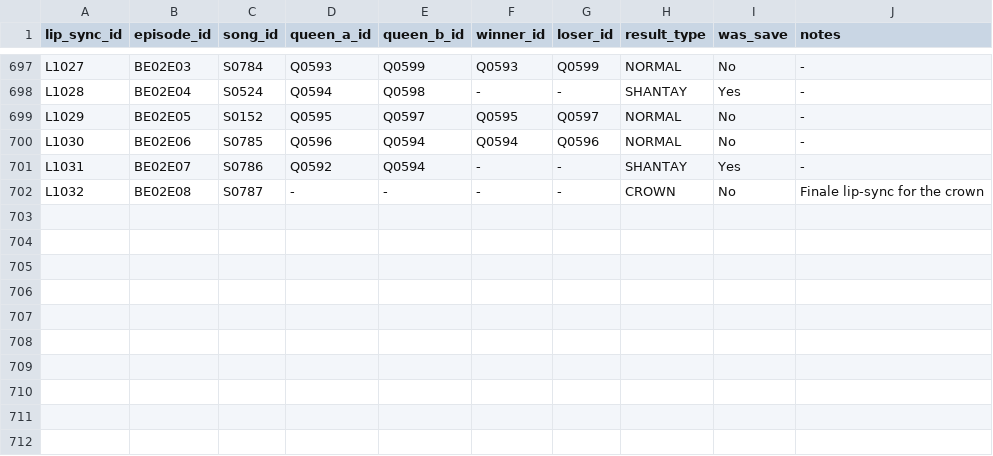
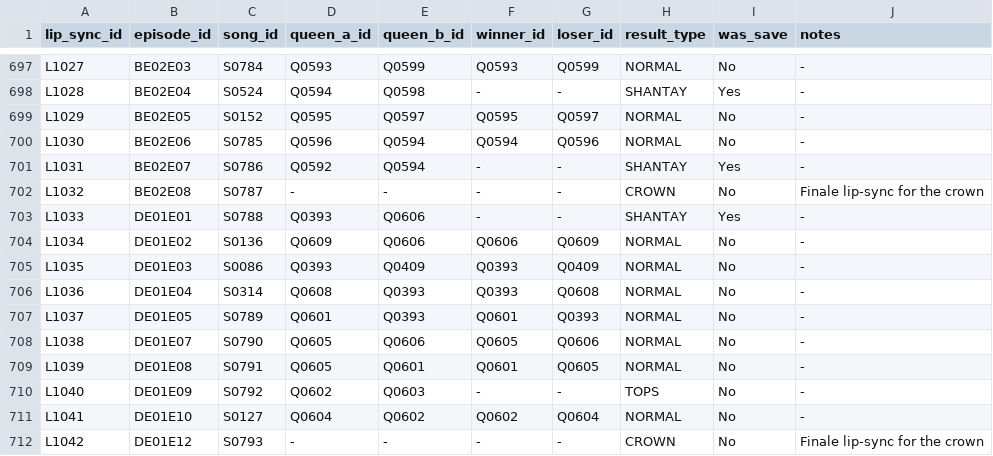
Before and after one commit to anotterbryan/werkroom, a CSV file: data/lip_syncs.csv, drawn as a sheet; only a part is shown, gaps mark what is left out; the diff names each change by its address in the sheet, - before the commit and + after, or states it on an @@ line.

```diff
--- a/data/lip_syncs.csv
+++ b/data/lip_syncs.csv
+row 703: L1033 | DE01E01 | S0788 | Q0393 | Q0606 | - | - | SHANTAY | Yes | -
+row 704: L1034 | DE01E02 | S0136 | Q0609 | Q0606 | Q0606 | Q0609 | NORMAL | No | -
+row 705: L1035 | DE01E03 | S0086 | Q0393 | Q0409 | Q0393 | Q0409 | NORMAL | No | -
+row 706: L1036 | DE01E04 | S0314 | Q0608 | Q0393 | Q0393 | Q0608 | NORMAL | No | -
+row 707: L1037 | DE01E05 | S0789 | Q0601 | Q0393 | Q0601 | Q0393 | NORMAL | No | -
+row 708: L1038 | DE01E07 | S0790 | Q0605 | Q0606 | Q0605 | Q0606 | NORMAL | No | -
+row 709: L1039 | DE01E08 | S0791 | Q0605 | Q0601 | Q0601 | Q0605 | NORMAL | No | -
+row 710: L1040 | DE01E09 | S0792 | Q0602 | Q0603 | - | - | TOPS | No | -
+row 711: L1041 | DE01E10 | S0127 | Q0604 | Q0602 | Q0602 | Q0604 | NORMAL | No | -
+row 712: L1042 | DE01E12 | S0793 | - | - | - | - | CROWN | No | Finale lip-sync for the crown
```
Also changed, not shown: data/contestants.csv, data/elimination_events.csv, 11 other files.
